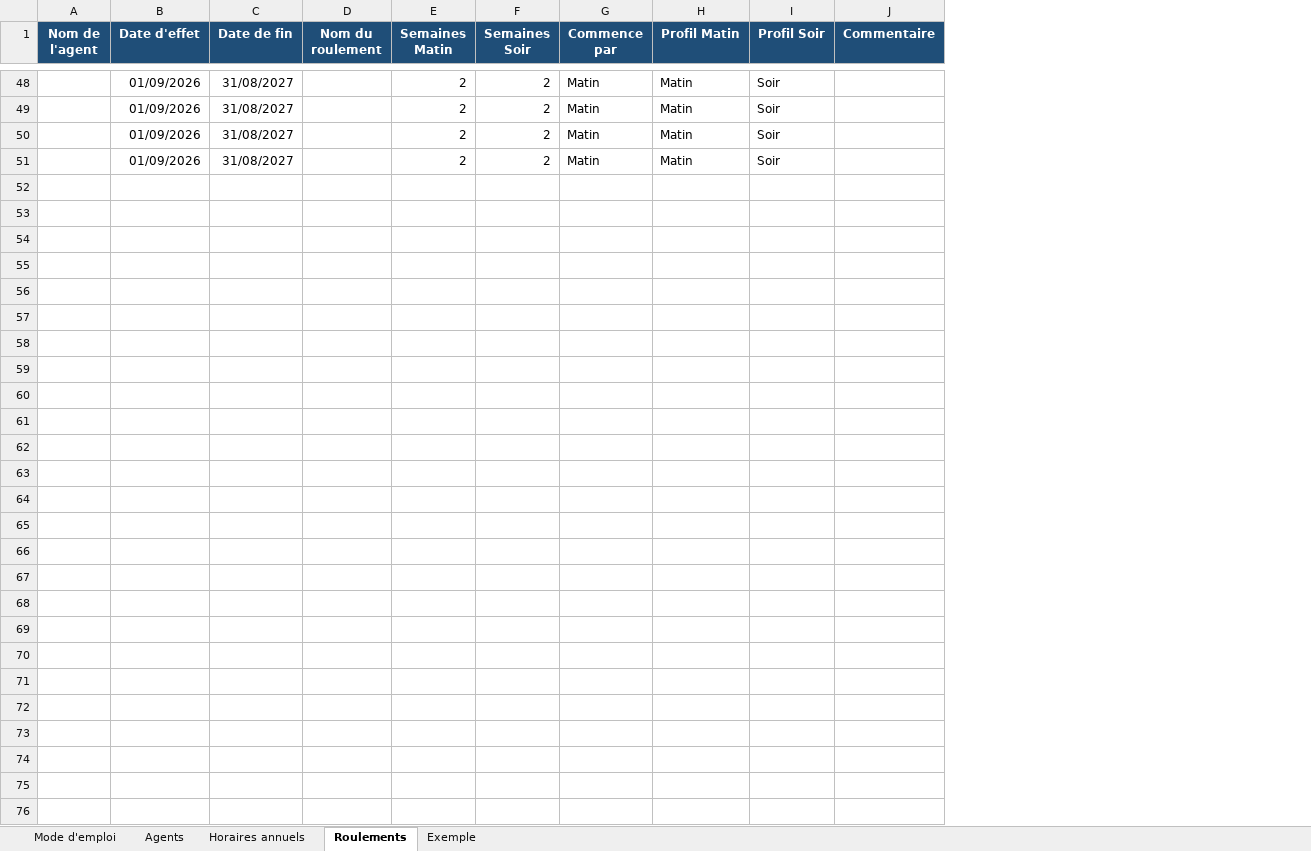
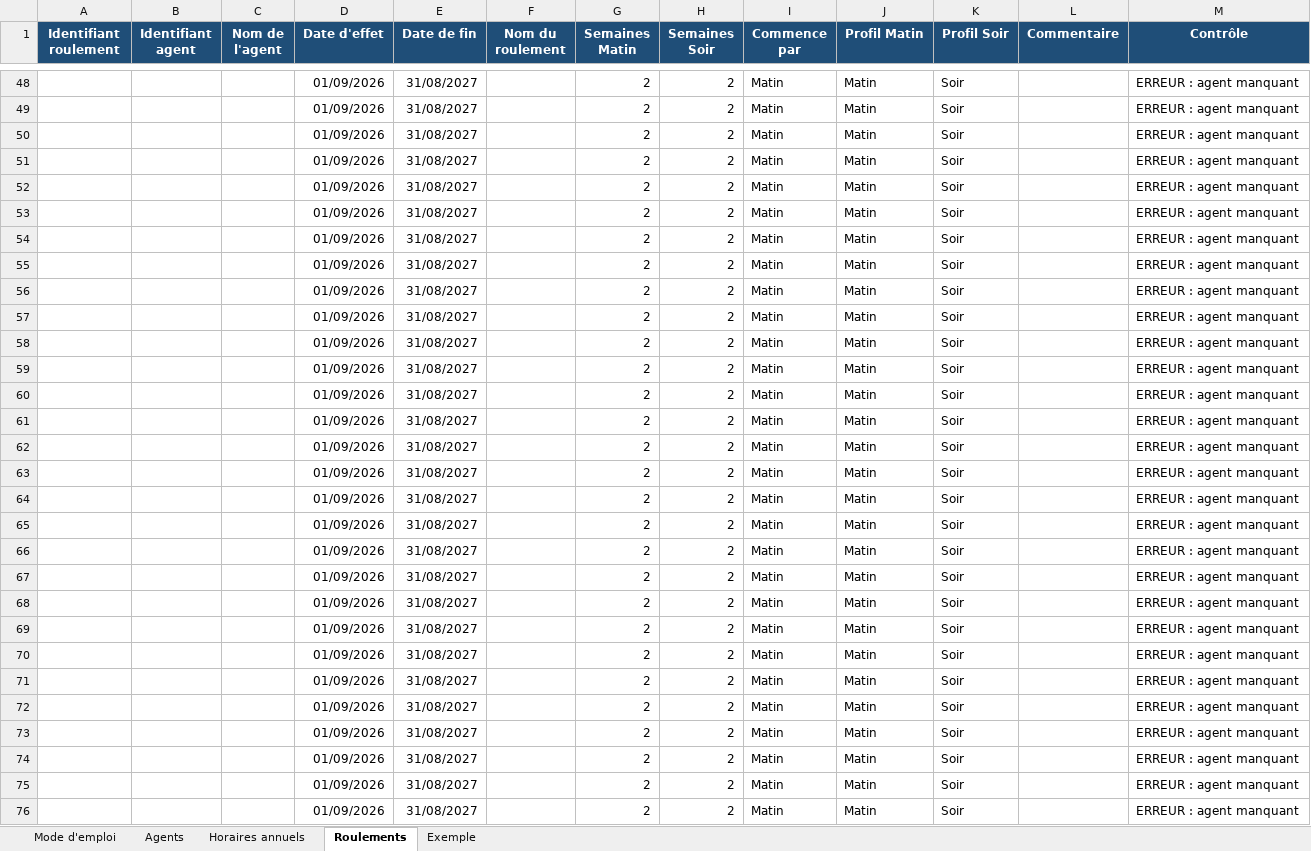
Before and after one commit to ZIGOBOX/service-Technique-2, an Excel workbook: Matrice_Horaires_Roulements_Agents.xlsx, sheet Roulements, drawn as a sheet; only a part is shown, gaps mark what is left out; values as stored, in another font and other column widths than the file's, no borders; conditional formats and table styles not drawn; the diff names each change by its address in the sheet, - before the commit and + after, or states it on an @@ line.

```diff
--- a/Matrice_Horaires_Roulements_Agents.xlsx (sheet Roulements)
+++ b/Matrice_Horaires_Roulements_Agents.xlsx (sheet Roulements)
+column A (Identifiant roulement), empty
+column B (Identifiant agent), empty
+column M (Contrôle), rows 48-51: all ERREUR : agent manquant
+row 52:  |  |  | 01/09/2026 | 31/08/2027 |  | 2 | 2 | Matin | Matin | Soir |  | ERREUR : agent manquant
+row 53:  |  |  | 01/09/2026 | 31/08/2027 |  | 2 | 2 | Matin | Matin | Soir |  | ERREUR : agent manquant
+row 54:  |  |  | 01/09/2026 | 31/08/2027 |  | 2 | 2 | Matin | Matin | Soir |  | ERREUR : agent manquant
+row 55:  |  |  | 01/09/2026 | 31/08/2027 |  | 2 | 2 | Matin | Matin | Soir |  | ERREUR : agent manquant
+row 56:  |  |  | 01/09/2026 | 31/08/2027 |  | 2 | 2 | Matin | Matin | Soir |  | ERREUR : agent manquant
+row 57:  |  |  | 01/09/2026 | 31/08/2027 |  | 2 | 2 | Matin | Matin | Soir |  | ERREUR : agent manquant
+row 58:  |  |  | 01/09/2026 | 31/08/2027 |  | 2 | 2 | Matin | Matin | Soir |  | ERREUR : agent manquant
+row 59:  |  |  | 01/09/2026 | 31/08/2027 |  | 2 | 2 | Matin | Matin | Soir |  | ERREUR : agent manquant
+row 60:  |  |  | 01/09/2026 | 31/08/2027 |  | 2 | 2 | Matin | Matin | Soir |  | ERREUR : agent manquant
+row 61:  |  |  | 01/09/2026 | 31/08/2027 |  | 2 | 2 | Matin | Matin | Soir |  | ERREUR : agent manquant
+row 62:  |  |  | 01/09/2026 | 31/08/2027 |  | 2 | 2 | Matin | Matin | Soir |  | ERREUR : agent manquant
+row 63:  |  |  | 01/09/2026 | 31/08/2027 |  | 2 | 2 | Matin | Matin | Soir |  | ERREUR : agent manquant
+row 64:  |  |  | 01/09/2026 | 31/08/2027 |  | 2 | 2 | Matin | Matin | Soir |  | ERREUR : agent manquant
+row 65:  |  |  | 01/09/2026 | 31/08/2027 |  | 2 | 2 | Matin | Matin | Soir |  | ERREUR : agent manquant
+row 66:  |  |  | 01/09/2026 | 31/08/2027 |  | 2 | 2 | Matin | Matin | Soir |  | ERREUR : agent manquant
+row 67:  |  |  | 01/09/2026 | 31/08/2027 |  | 2 | 2 | Matin | Matin | Soir |  | ERREUR : agent manquant
+row 68:  |  |  | 01/09/2026 | 31/08/2027 |  | 2 | 2 | Matin | Matin | Soir |  | ERREUR : agent manquant
+row 69:  |  |  | 01/09/2026 | 31/08/2027 |  | 2 | 2 | Matin | Matin | Soir |  | ERREUR : agent manquant
+row 70:  |  |  | 01/09/2026 | 31/08/2027 |  | 2 | 2 | Matin | Matin | Soir |  | ERREUR : agent manquant
+row 71:  |  |  | 01/09/2026 | 31/08/2027 |  | 2 | 2 | Matin | Matin | Soir |  | ERREUR : agent manquant
+row 72:  |  |  | 01/09/2026 | 31/08/2027 |  | 2 | 2 | Matin | Matin | Soir |  | ERREUR : agent manquant
+row 73:  |  |  | 01/09/2026 | 31/08/2027 |  | 2 | 2 | Matin | Matin | Soir |  | ERREUR : agent manquant
+row 74:  |  |  | 01/09/2026 | 31/08/2027 |  | 2 | 2 | Matin | Matin | Soir |  | ERREUR : agent manquant
+row 75:  |  |  | 01/09/2026 | 31/08/2027 |  | 2 | 2 | Matin | Matin | Soir |  | ERREUR : agent manquant
+row 76:  |  |  | 01/09/2026 | 31/08/2027 |  | 2 | 2 | Matin | Matin | Soir |  | ERREUR : agent manquant
```
Also changed, not shown: sheet Horaires annuels, sheet Exemple, sheet Mode d'emploi, sheet Agents, 2 other files.
